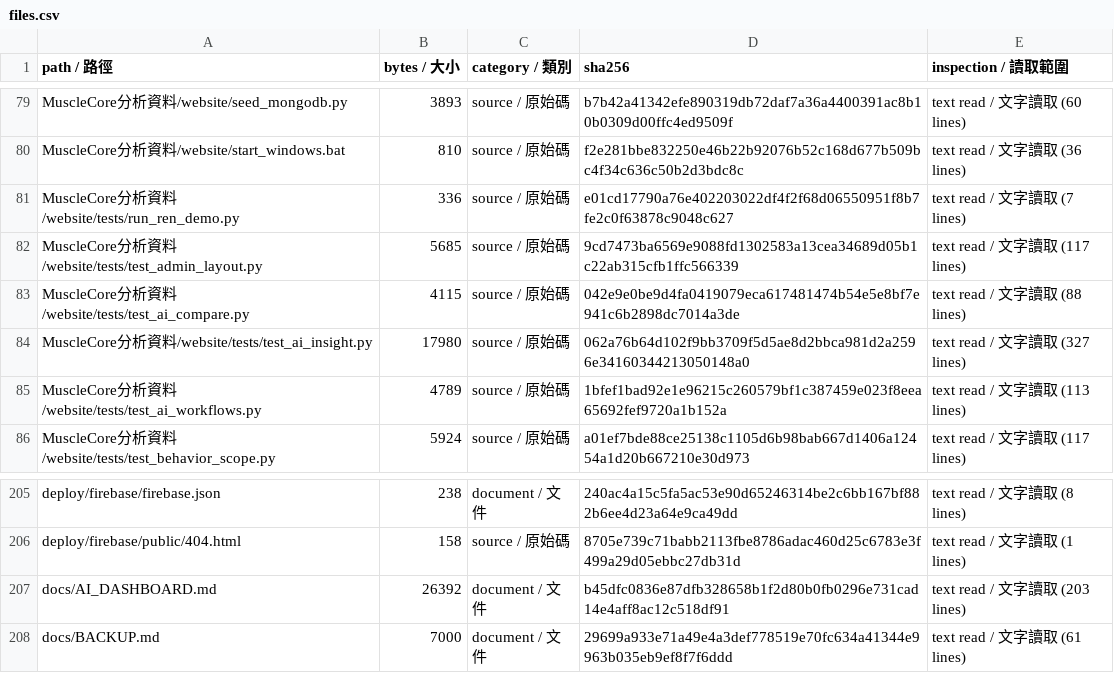
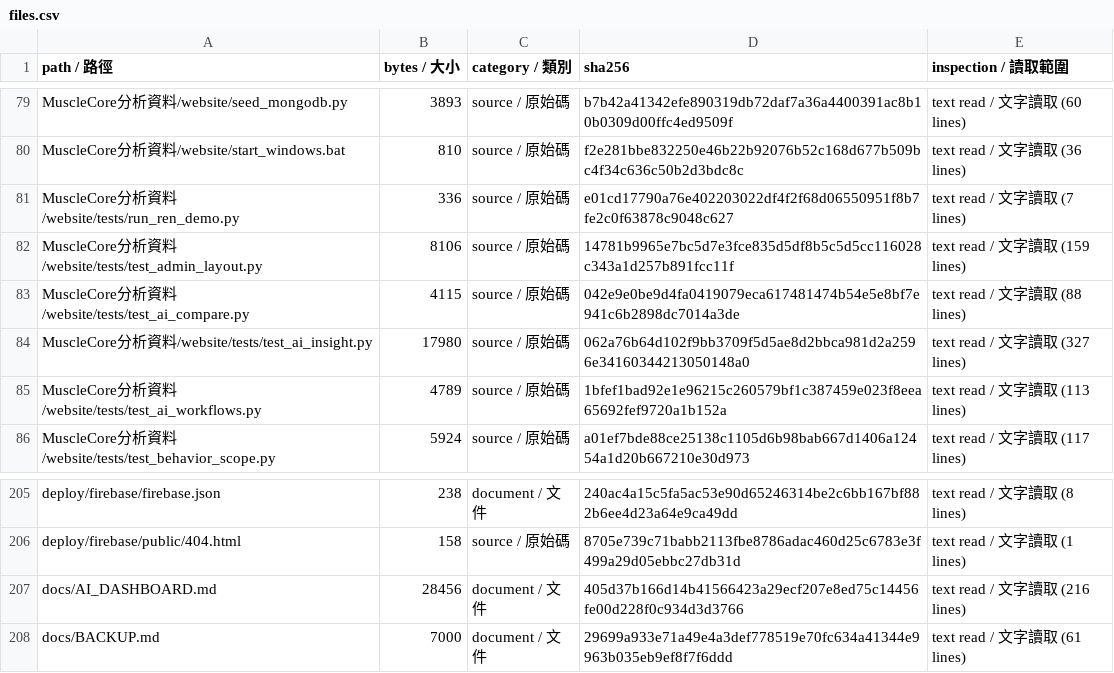
Before and after one commit to SamWang61/LLM_PJ, a CSV file: docs/inventory/files.csv, drawn as a sheet; only a part is shown, gaps mark what is left out; the diff covers the shown part only.

```diff
--- a/docs/inventory/files.csv
+++ b/docs/inventory/files.csv
@@ -81,3 +81,3 @@ MuscleCore分析資料/website/start_windows.bat,810,source / 原始碼,f2e281bb
 MuscleCore分析資料/website/tests/run_ren_demo.py,336,source / 原始碼,e01cd17790a76e402203022df4f2f68d06550951f8b7fe2c0f63878c9048c627,text read / 文字讀取 (7 lines)
-MuscleCore分析資料/website/tests/test_admin_layout.py,5685,source / 原始碼,9cd7473ba6569e9088fd1302583a13cea34689d05b1c22ab315cfb1ffc566339,text read / 文字讀取 (117 lines)
+MuscleCore分析資料/website/tests/test_admin_layout.py,8106,source / 原始碼,14781b9965e7bc5d7e3fce835d5df8b5c5d5cc116028c343a1d257b891fcc11f,text read / 文字讀取 (159 lines)
 MuscleCore分析資料/website/tests/test_ai_compare.py,4115,source / 原始碼,042e9e0be9d4fa0419079eca617481474b54e5e8bf7e941c6b2898dc7014a3de,text read / 文字讀取 (88 lines)
@@ -206,3 +206,3 @@ deploy/firebase/firebase.json,238,document / 文件,240ac4a15c5fa5ac53e90d652463
 deploy/firebase/public/404.html,158,source / 原始碼,8705e739c71babb2113fbe8786adac460d25c6783e3f499a29d05ebbc27db31d,text read / 文字讀取 (1 lines)
-docs/AI_DASHBOARD.md,26392,document / 文件,b45dfc0836e87dfb328658b1f2d80b0fb0296e731cad14e4aff8ac12c518df91,text read / 文字讀取 (203 lines)
+docs/AI_DASHBOARD.md,28456,document / 文件,405d37b166d14b41566423a29ecf207e8ed75c14456fe00d228f0c934d3d3766,text read / 文字讀取 (216 lines)
 docs/BACKUP.md,7000,document / 文件,29699a933e71a49e4a3def778519e70fc634a41344e9963b035eb9ef8f7f6ddd,text read / 文字讀取 (61 lines)
```
Also changed, not shown: 17 edited cells elsewhere in this file, 1 other file.
